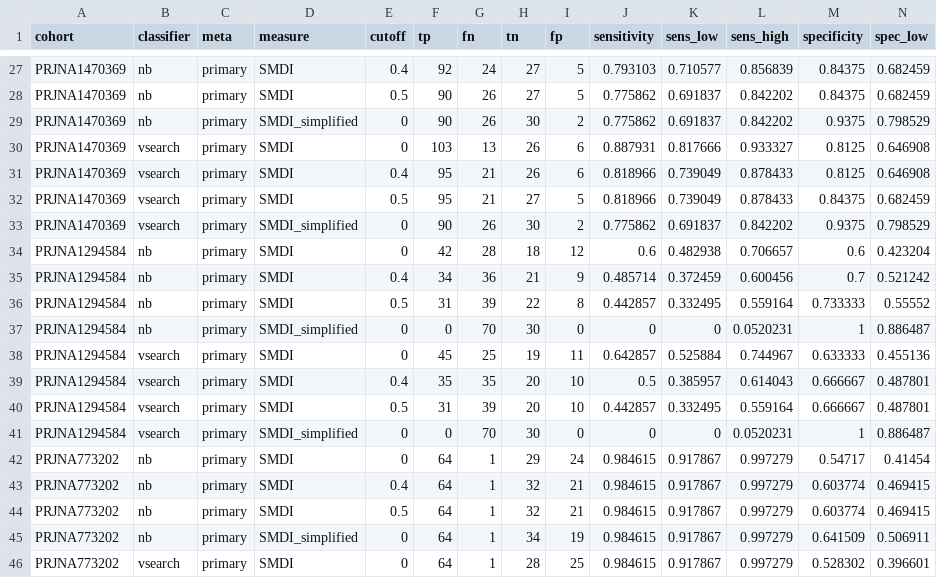
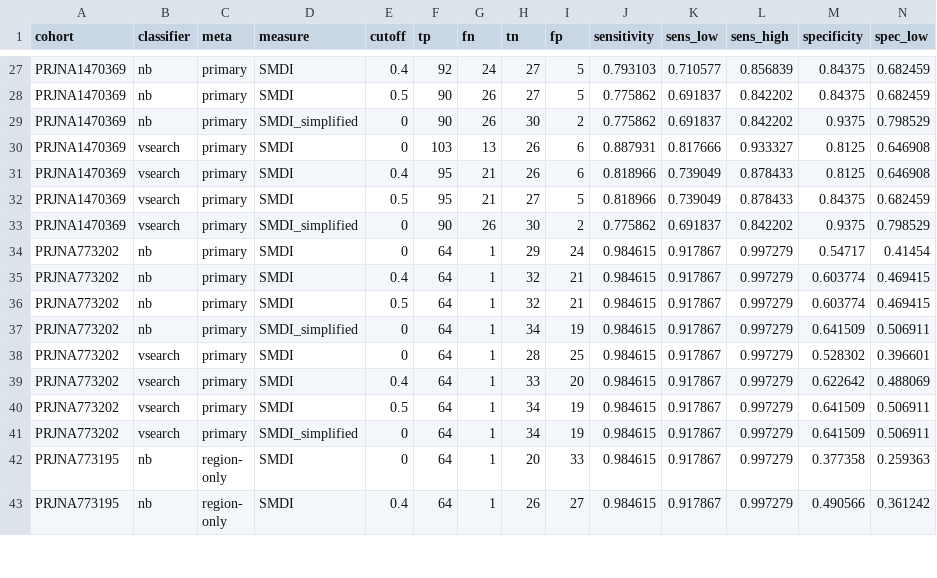
Before and after one commit to zampini28/q2-periodontitis, a TSV file: validation/results/tables/cutoffs.tsv, drawn as a sheet; only a part is shown, gaps mark what is left out; the shorter side is filled out with more unchanged rows; rows hold the shown columns only; the diff names each change by its address in the sheet, - before the commit and + after, or states it on an @@ line.

```diff
--- a/validation/results/tables/cutoffs.tsv
+++ b/validation/results/tables/cutoffs.tsv
-row 34: PRJNA1294584 | nb | primary | SMDI | 0 | 42 | 28 | 18 | 12 | 0.6 | 0.482938 | 0.706657 | 0.6 | 0.423204
-row 35: PRJNA1294584 | nb | primary | SMDI | 0.4 | 34 | 36 | 21 | 9 | 0.485714 | 0.372459 | 0.600456 | 0.7 | 0.521242
-row 36: PRJNA1294584 | nb | primary | SMDI | 0.5 | 31 | 39 | 22 | 8 | 0.442857 | 0.332495 | 0.559164 | 0.733333 | 0.55552
-row 37: PRJNA1294584 | nb | primary | SMDI_simplified | 0 | 0 | 70 | 30 | 0 | 0 | 0 | 0.0520231 | 1 | 0.886487
-row 38: PRJNA1294584 | vsearch | primary | SMDI | 0 | 45 | 25 | 19 | 11 | 0.642857 | 0.525884 | 0.744967 | 0.633333 | 0.455136
-row 39: PRJNA1294584 | vsearch | primary | SMDI | 0.4 | 35 | 35 | 20 | 10 | 0.5 | 0.385957 | 0.614043 | 0.666667 | 0.487801
-row 40: PRJNA1294584 | vsearch | primary | SMDI | 0.5 | 31 | 39 | 20 | 10 | 0.442857 | 0.332495 | 0.559164 | 0.666667 | 0.487801
-row 41: PRJNA1294584 | vsearch | primary | SMDI_simplified | 0 | 0 | 70 | 30 | 0 | 0 | 0 | 0.0520231 | 1 | 0.886487
```
Also changed, not shown: validation/results/tables/delong.tsv, validation/results/tables/discrimination.tsv, 25 other files.
